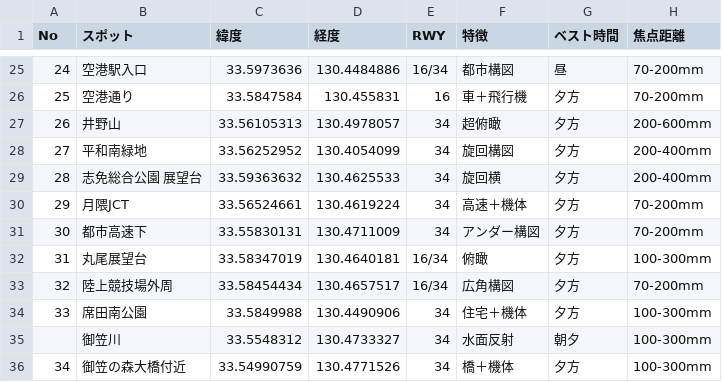
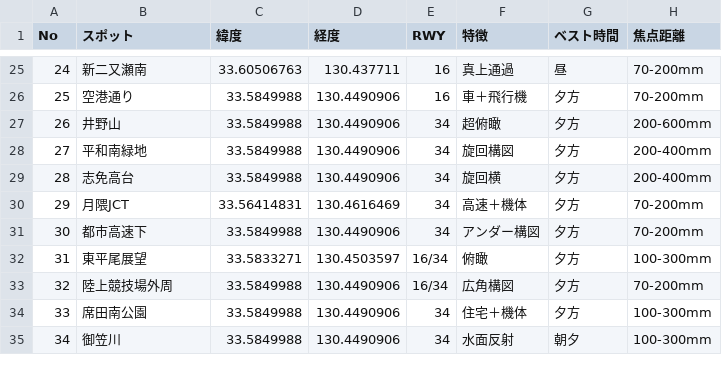
Before and after one commit to kingthe100t-lab/-, a CSV file: spots.csv, drawn as a sheet; only a part is shown, gaps mark what is left out; the diff covers the shown part only.

```diff
--- a/spots.csv
+++ b/spots.csv
@@ -25,12 +25,11 @@ No,スポット,緯度,経度,RWY,特徴,ベスト時間,焦点距離
-24,空港駅入口,33.5973636,130.4484886,16/34,都市構図,昼,70-200mm
-25,空港通り,33.5847584,130.455831,16,車＋飛行機,夕方,70-200mm
-26,井野山,33.56105313,130.4978057,34,超俯瞰,夕方,200-600mm
-27,平和南緑地,33.56252952,130.4054099,34,旋回構図,夕方,200-400mm
-28,志免総合公園 展望台,33.59363632,130.4625533,34,旋回横,夕方,200-400mm
-29,月隈JCT,33.56524661,130.4619224,34,高速＋機体,夕方,70-200mm
-30,都市高速下,33.55830131,130.4711009,34,アンダー構図,夕方,70-200mm
-31,丸尾展望台,33.58347019,130.4640181,16/34,俯瞰,夕方,100-300mm
-32,陸上競技場外周,33.58454434,130.4657517,16/34,広角構図,夕方,70-200mm
+24,新二又瀬南,33.60506763,130.437711,16,真上通過,昼,70-200mm
+25,空港通り,33.5849988,130.4490906,16,車＋飛行機,夕方,70-200mm
+26,井野山,33.5849988,130.4490906,34,超俯瞰,夕方,200-600mm
+27,平和南緑地,33.5849988,130.4490906,34,旋回構図,夕方,200-400mm
+28,志免高台,33.5849988,130.4490906,34,旋回横,夕方,200-400mm
+29,月隈JCT,33.56414831,130.4616469,34,高速＋機体,夕方,70-200mm
+30,都市高速下,33.5849988,130.4490906,34,アンダー構図,夕方,70-200mm
+31,東平尾展望,33.5833271,130.4503597,16/34,俯瞰,夕方,100-300mm
+32,陸上競技場外周,33.5849988,130.4490906,16/34,広角構図,夕方,70-200mm
 33,席田南公園,33.5849988,130.4490906,34,住宅＋機体,夕方,100-300mm
-,御笠川,33.5548312,130.4733327,34,水面反射,朝夕,100-300mm
-34,御笠の森大橋付近,33.54990759,130.4771526,34,橋＋機体,夕方,100-300mm
+34,御笠川,33.5849988,130.4490906,34,水面反射,朝夕,100-300mm
```
Also changed, not shown: 2 added rows, 1 removed row and 130 edited cells elsewhere in this file.
